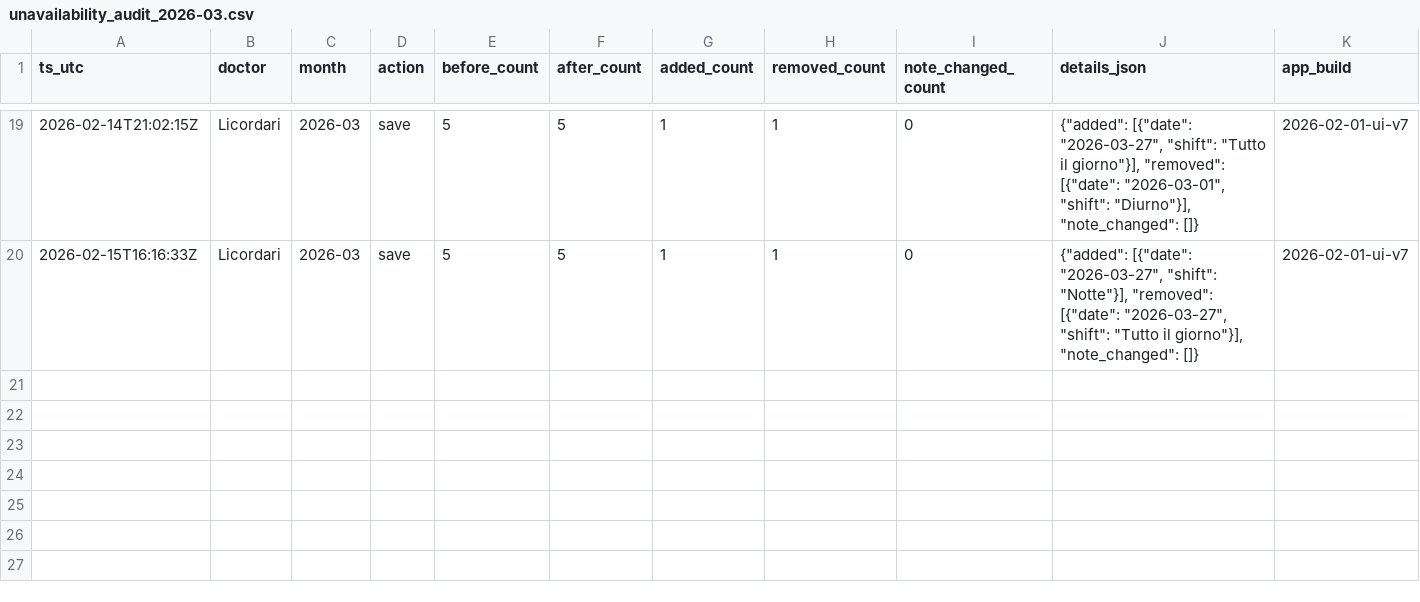
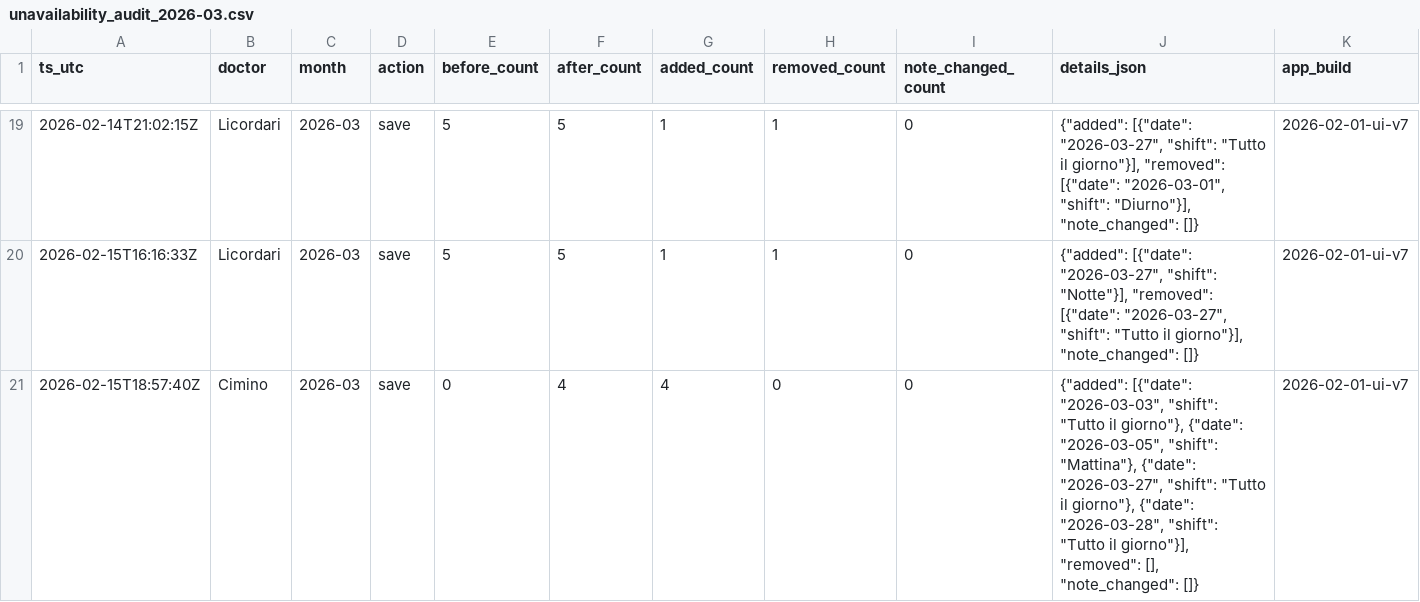
Before and after one commit to rlicordari/Turni-ind, a CSV file: data/unavailability_audit/unavailability_audit_2026-03.csv, drawn as a sheet; only a part is shown, gaps mark what is left out.

Commit message:
Audit unavailability 2026-03: Cimino

```diff
--- a/data/unavailability_audit/unavailability_audit_2026-03.csv
+++ b/data/unavailability_audit/unavailability_audit_2026-03.csv
@@ -20 +20,2 @@ ts_utc,doctor,month,action,before_count,after_count,added_count,removed_count,no
 2026-02-15T16:16:33Z,Licordari,2026-03,save,5,5,1,1,0,"{""added"": [{""date"": ""2026-03-27"", ""shift"": ""Notte""}], ""removed"": [{""date"": ""2026-03-27"", ""shift"": ""Tutto il giorno""}], ""note_changed"": []}",2026-02-01-ui-v7
+2026-02-15T18:57:40Z,Cimino,2026-03,save,0,4,4,0,0,"{""added"": [{""date"": ""2026-03-03"", ""shift"": ""Tutto il giorno""}, {""date"": ""2026-03-05"", ""shift"": ""Mattina""}, {""date"": ""2026-03-27"", ""shift"": ""Tutto il giorno""}, {""date"": ""2026-03-28"", ""shift"": ""Tutto il giorno""}], ""removed"": [], ""note_changed"": []}",2026-02-01-ui-v7
```
